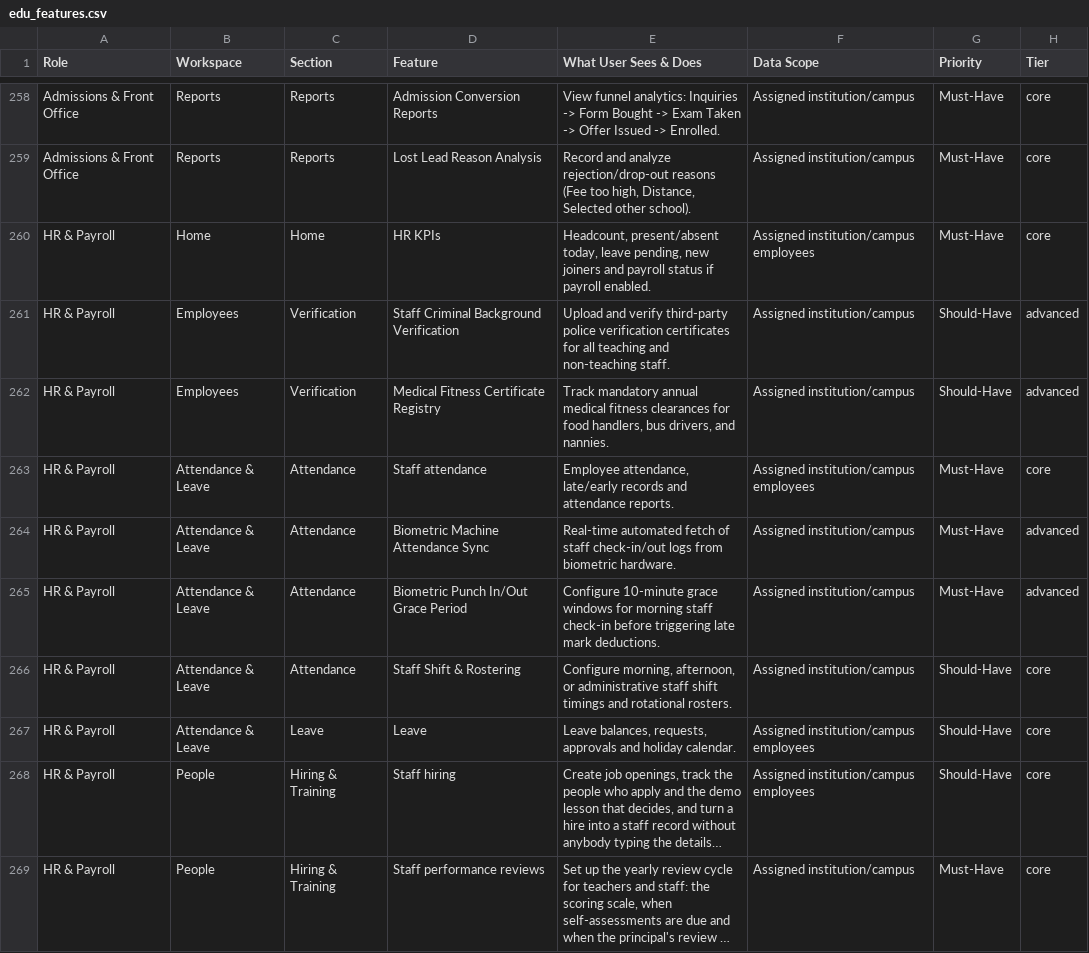
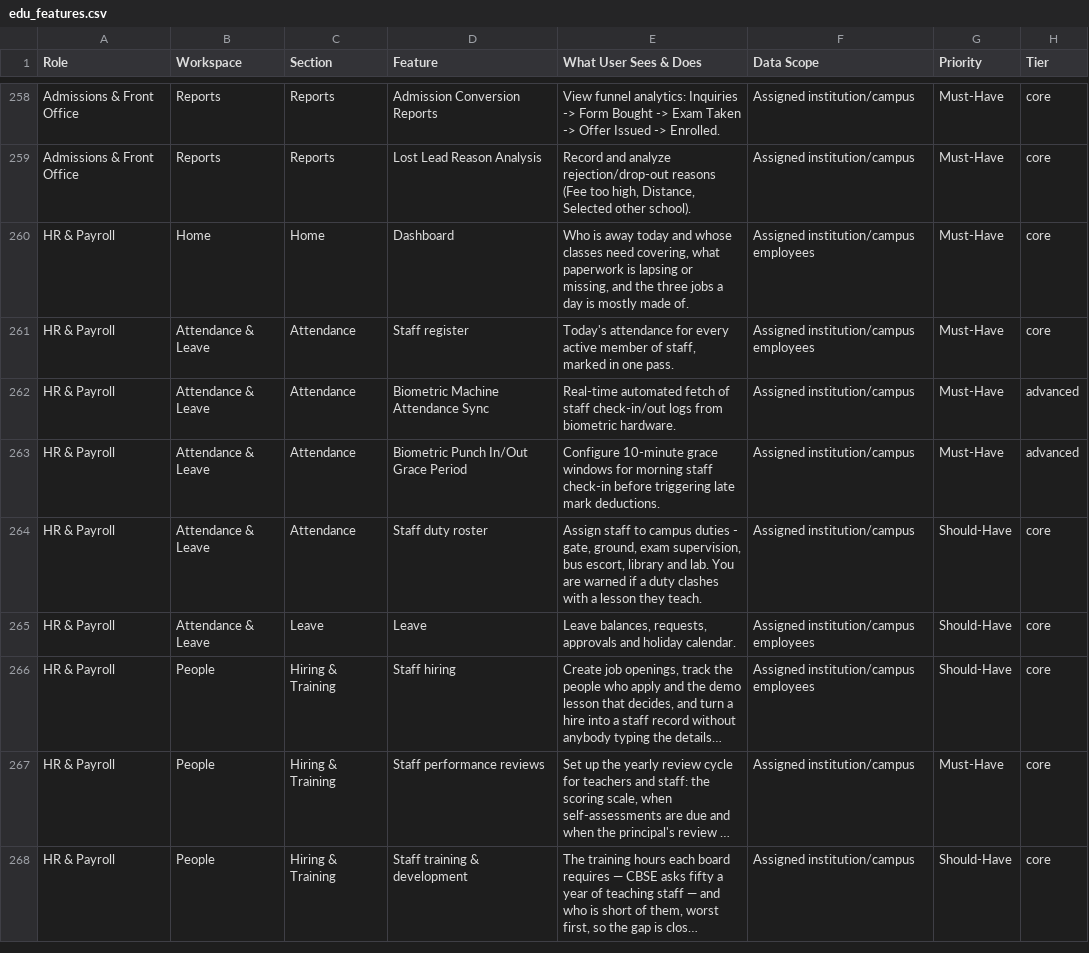
Before and after one commit to infovivencia2026-debug/temp_sch_erp-, a CSV file: docs/edu_features.csv, drawn as a sheet; only a part is shown, gaps mark what is left out; the shorter side is filled out with more unchanged rows; long unchanged cells end in …; the diff covers the shown part only.

```diff
--- a/docs/edu_features.csv
+++ b/docs/edu_features.csv
@@ -259,9 +259,7 @@ Admissions & Front Office,Reports,Reports,Admission Conversion Reports,View funn
 Admissions & Front Office,Reports,Reports,Lost Lead Reason Analysis,"Record and analyze rejection/drop-out reasons (Fee too high, Distance, Selected other school).",Assigned institution/campus,Must-Have,core
-HR & Payroll,Home,Home,HR KPIs,"Headcount, present/absent today, leave pending, new joiners and payroll status if payroll enabled.",Assigned institution/campus employees,Must-Have,core
-HR & Payroll,Employees,Verification,Staff Criminal Background Verification,Upload and verify third-party police verification certificates for all teaching and non-teaching staff.,Assigned institution/campus,Should-Have,advanced
-HR & Payroll,Employees,Verification,Medical Fitness Certificate Registry,"Track mandatory annual medical fitness clearances for food handlers, bus drivers, and nannies.",Assigned institution/campus,Should-Have,advanced
-HR & Payroll,Attendance & Leave,Attendance,Staff attendance,"Employee attendance, late/early records and attendance reports.",Assigned institution/campus employees,Must-Have,core
+HR & Payroll,Home,Home,Dashboard,"Who is away today and whose classes need covering, what paperwork is lapsing or missing, and the three jobs a day is mostly made of.",Assigned institution/campus employees,Must-Have,core
+HR & Payroll,Attendance & Leave,Attendance,Staff register,"Today's attendance for every active member of staff, marked in one pass.",Assigned institution/campus employees,Must-Have,core
 HR & Payroll,Attendance & Leave,Attendance,Biometric Machine Attendance Sync,Real-time automated fetch of staff check-in/out logs from biometric hardware.,Assigned institution/campus,Must-Have,advanced
 HR & Payroll,Attendance & Leave,Attendance,Biometric Punch In/Out Grace Period,Configure 10-minute grace windows for morning staff check-in before triggering late mark deductions.,Assigned institution/campus,Must-Have,advanced
-HR & Payroll,Attendance & Leave,Attendance,Staff Shift & Rostering,"Configure morning, afternoon, or administrative staff shift timings and rotational rosters.",Assigned institution/campus,Should-Have,core
+HR & Payroll,Attendance & Leave,Attendance,Staff duty roster,"Assign staff to campus duties - gate, ground, exam supervision, bus escort, library and lab. You are warned if a duty clashes with a lesson they teach.",Assigned institution/campus,Should-Have,core
 HR & Payroll,Attendance & Leave,Leave,Leave,"Leave balances, requests, approvals and holiday calendar.",Assigned institution/campus employees,Should-Have,core
```
Also changed, not shown: 1 added row, 3 removed rows and 2 edited cells elsewhere in this file, 6 other files.
